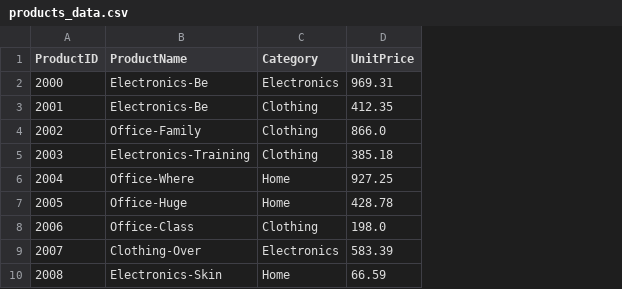
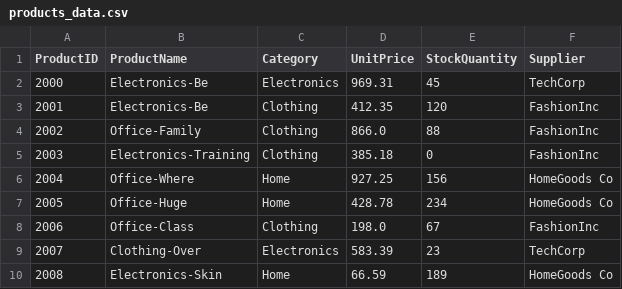
Before and after one commit to cbraun99-cyber/smart-store-chrisbraun, a CSV file: data/raw/products_data.csv, drawn as a sheet; only a part is shown; the diff names each change by its address in the sheet, - before the commit and + after, or states it on an @@ line.

Commit message:
updated customers_data and products_data

```diff
--- a/data/raw/products_data.csv
+++ b/data/raw/products_data.csv
+column E (StockQuantity), rows 2-10: 45 | 120 | 88 | 0 | 156 | 234 | 67 | 23 | 189
+column F (Supplier), rows 2-10: TechCorp | FashionInc | FashionInc | FashionInc | HomeGoods Co | HomeGoods Co | FashionInc | TechCorp | HomeGoods Co
```
Also changed, not shown: data/raw/customers_data.csv, 1 other file.
